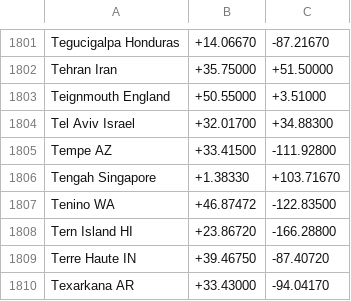
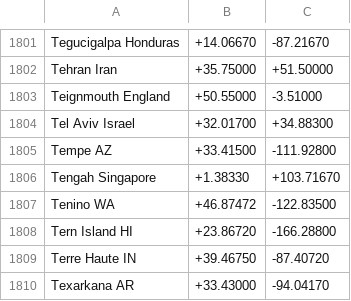
Before and after one commit to jaanga/terrain-plus, a CSV file: gazetteer/places-2000.csv, drawn as a sheet; only a part is shown, gaps mark what is left out.

Commit message:
update gazetteer

```diff
--- a/gazetteer/places-2000.csv
+++ b/gazetteer/places-2000.csv
@@ -1802,3 +1802,3 @@ Tegucigalpa Honduras;+14.06670;-87.21670
 Tehran Iran;+35.75000;+51.50000
-Teignmouth England;+50.55000;+3.51000
+Teignmouth England;+50.55000;-3.51000
 Tel Aviv Israel;+32.01700;+34.88300
```
Also changed, not shown: 1 other file.
